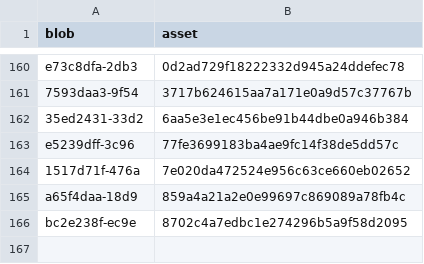
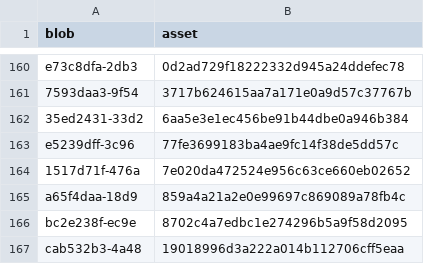
Before and after one commit to bsleeter/lucasCore, a CSV file: docs/guide/source/blob-assets.csv, drawn as a sheet; only a part is shown, gaps mark what is left out.

```diff
--- a/docs/guide/source/blob-assets.csv
+++ b/docs/guide/source/blob-assets.csv
@@ -166 +166,2 @@ a65f4daa-18d9,859a4a21a2e0e99697c869089a78fb4c
 bc2e238f-ec9e,8702c4a7edbc1e274296b5a9f58d2095
+cab532b3-4a48,19018996d3a222a014b112706cff5eaa
```
Also changed, not shown: 23 other files.
